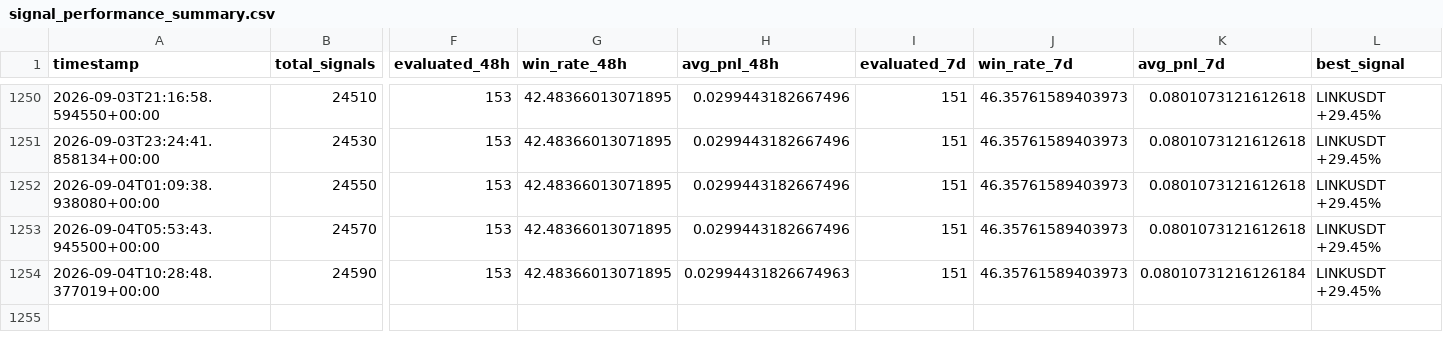
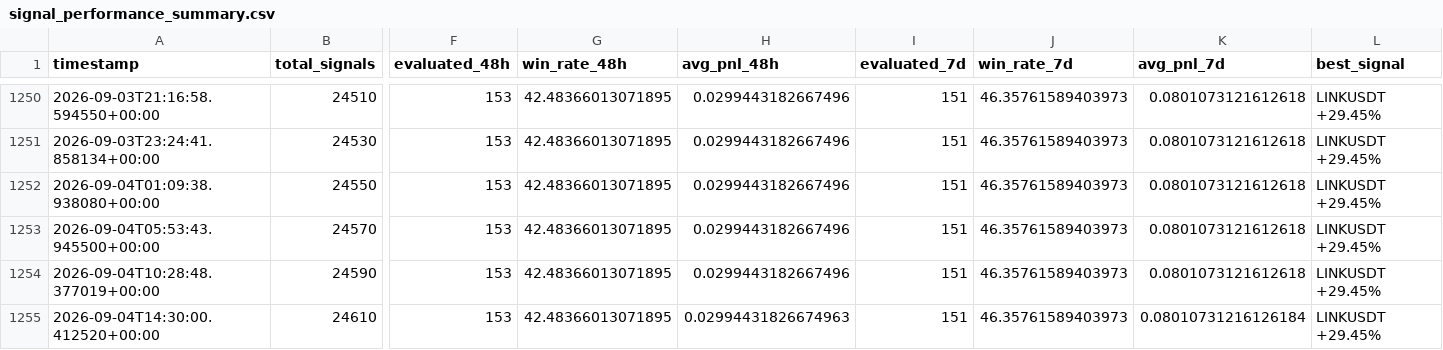
Before and after one commit to ZozoCodEx/crypto-signal-bot, a CSV file: crypto-signal-bot/signal_performance_summary.csv, drawn as a sheet; only a part is shown, gaps mark what is left out; rows hold the shown columns only; the diff names each change by its address in the sheet, - before the commit and + after, or states it on an @@ line.

```diff
--- a/crypto-signal-bot/signal_performance_summary.csv
+++ b/crypto-signal-bot/signal_performance_summary.csv
-H1254 (avg_pnl_48h): 0.02994431826674963
+H1254 (avg_pnl_48h): 0.0299443182667496
-K1254 (avg_pnl_7d): 0.08010731216126184
+K1254 (avg_pnl_7d): 0.0801073121612618
+row 1255: 2026-09-04T14:30:00.412520+00:00 | 24610 | 153 | 42.48366013071895 | 0.02994431826674963 | 151 | 46.35761589403973 | 0.08010731216126184 | LINKUSDT +29.45%
```
Also changed, not shown: crypto-signal-bot/market_regime.csv, crypto-signal-bot/opportunities.csv, 7 other files.
